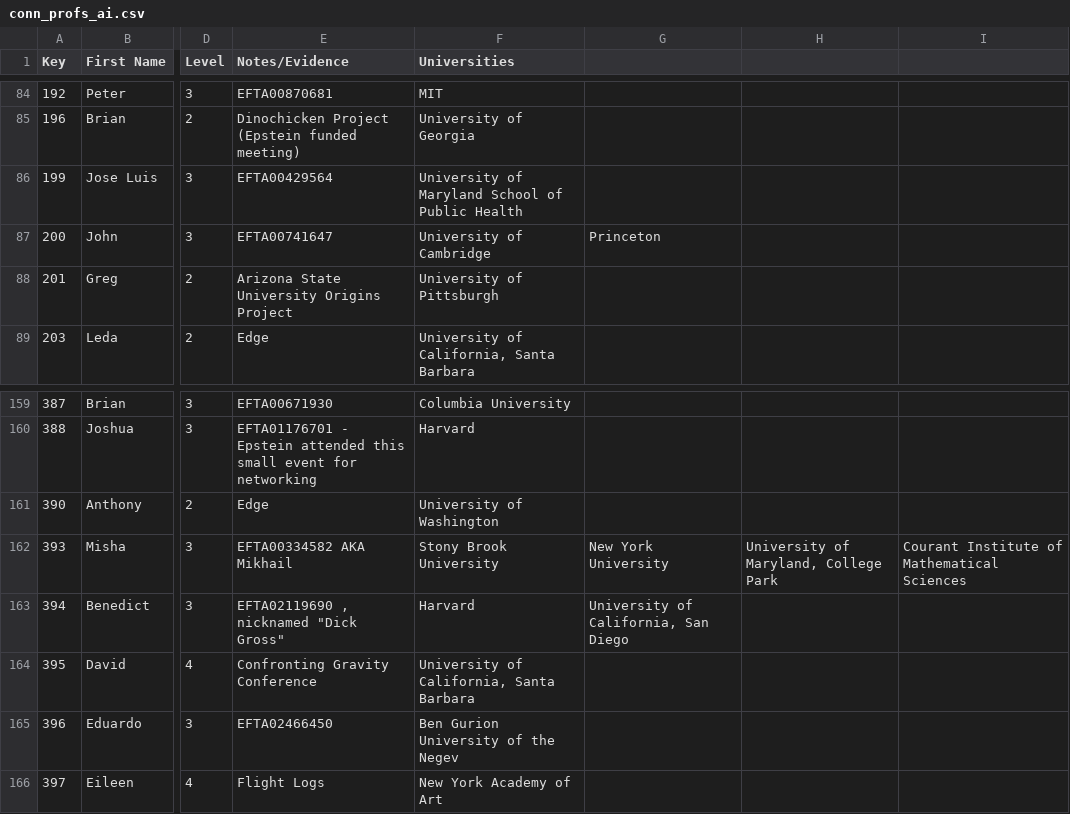
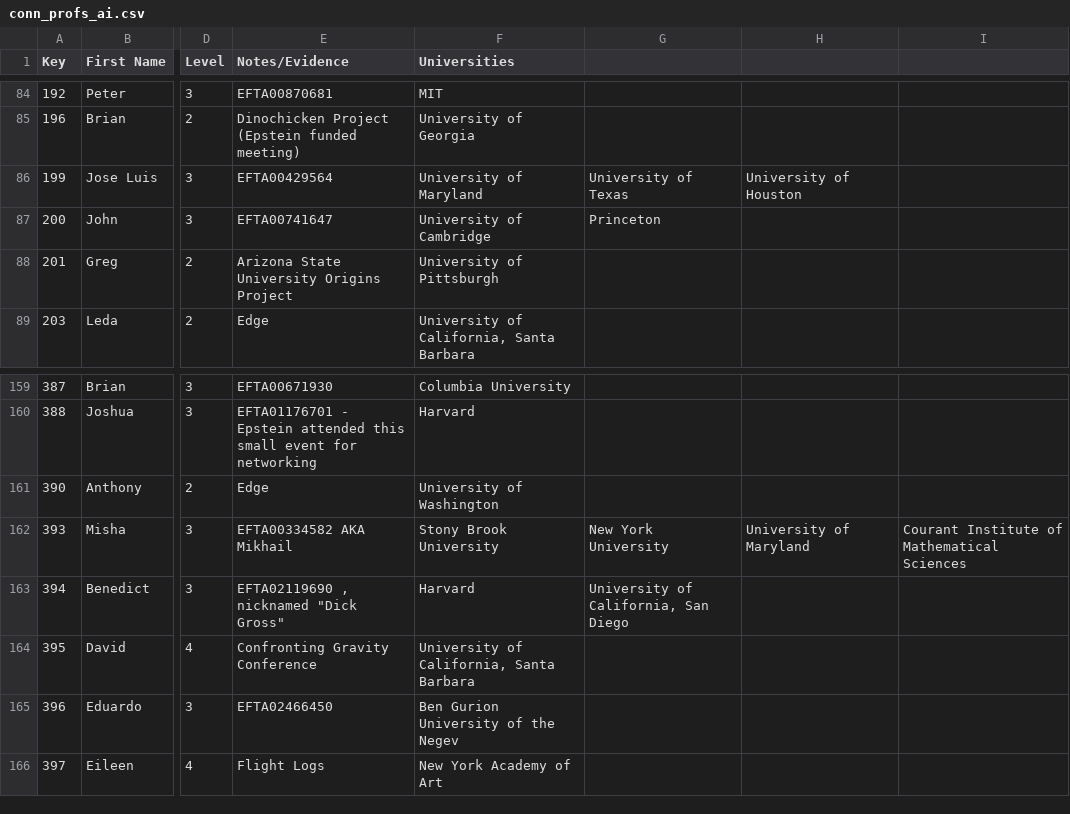
Before and after one commit to Ringy-Bell/Epstein_Universities, a CSV file: data/conn_profs_ai.csv, drawn as a sheet; only a part is shown, gaps mark what is left out; the diff names each change by its address in the sheet, - before the commit and + after, or states it on an @@ line.

```diff
--- a/data/conn_profs_ai.csv
+++ b/data/conn_profs_ai.csv
-F86 (Universities): University of Maryland School of Public Health
+F86 (Universities): University of Maryland
-G86: (empty)
+G86: University of Texas
-H86: (empty)
+H86: University of Houston
-H162: University of Maryland, College Park
+H162: University of Maryland
```
Also changed, not shown: data/people_metadata.csv, data/universities.csv.
